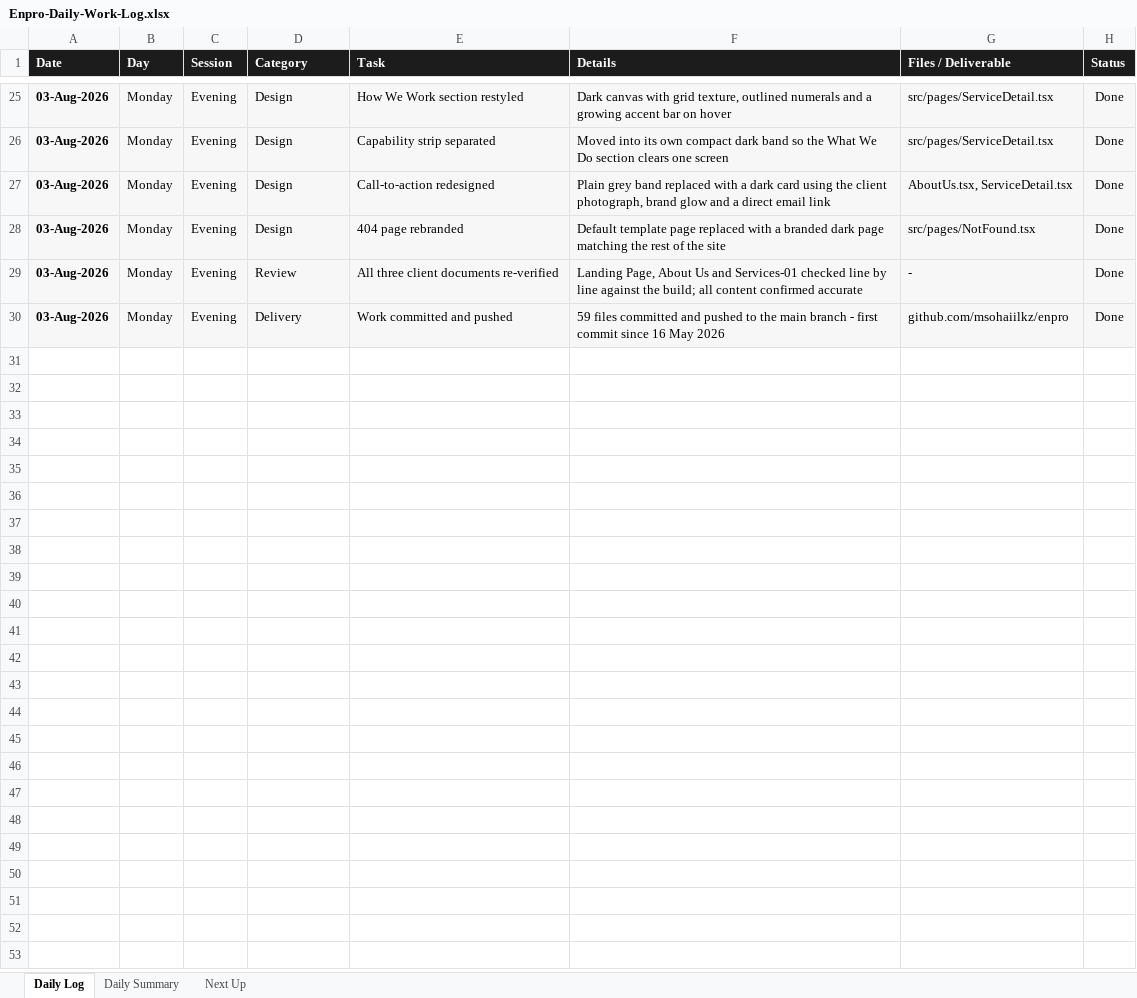
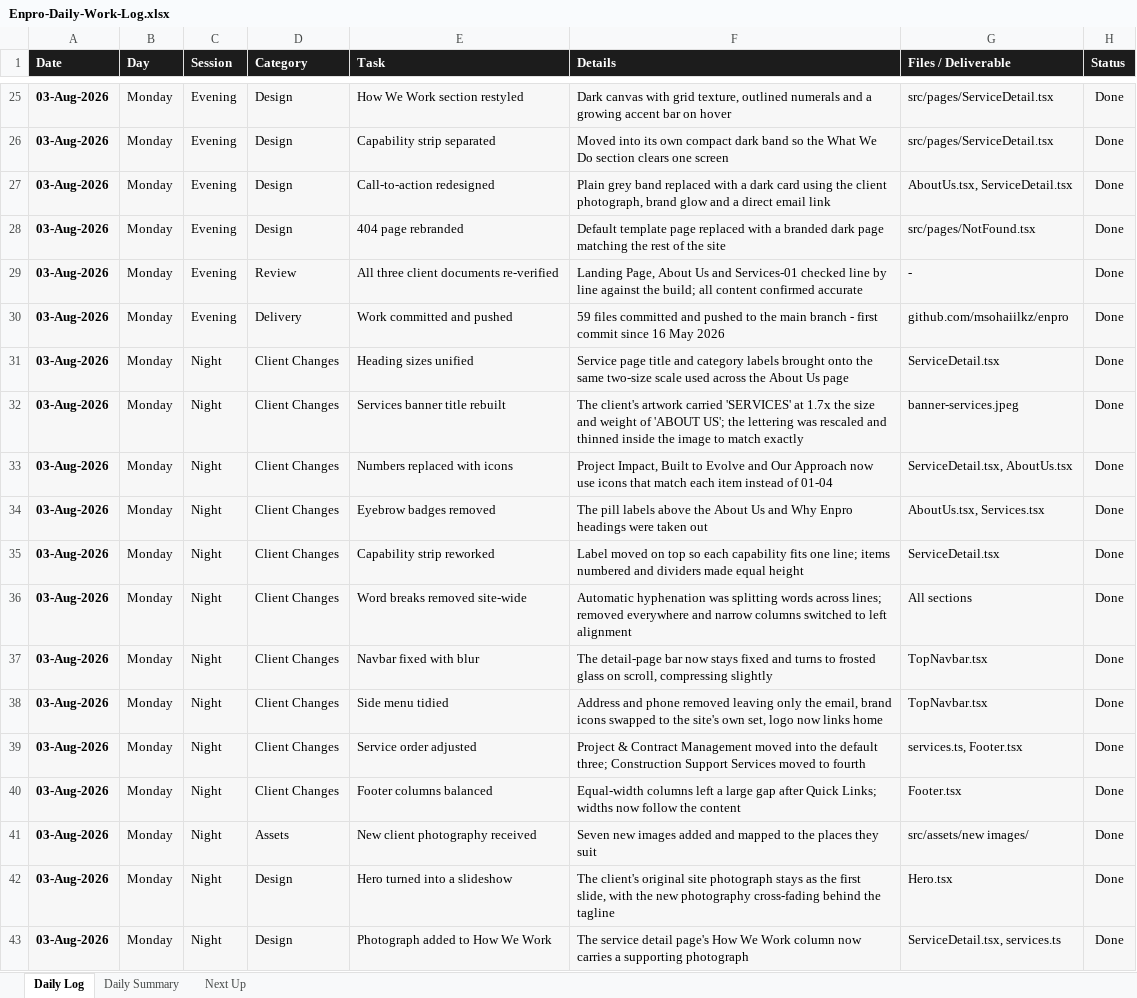
Before and after one commit to msohaiilkz/enpro, an Excel workbook: Enpro-Daily-Work-Log.xlsx, sheet Daily Log, drawn as a sheet; only a part is shown, gaps mark what is left out; values as stored, in another font and other column widths than the file's, no borders; the diff names each change by its address in the sheet, - before the commit and + after, or states it on an @@ line.

Commit message:
Apply client feedback and add new photography

```diff
--- a/Enpro-Daily-Work-Log.xlsx (sheet Daily Log)
+++ b/Enpro-Daily-Work-Log.xlsx (sheet Daily Log)
+row 31: 03-Aug-2026 | Monday | Night | Client Changes | Heading sizes unified | Service page title and category labels brought onto the same two-size scale used across the About Us page | ServiceDetail.tsx | Done
+row 32: 03-Aug-2026 | Monday | Night | Client Changes | Services banner title rebuilt | The client's artwork carried 'SERVICES' at 1.7x the size and weight of 'ABOUT US'; the lettering was rescaled and thinned inside the image to match exactly | banner-services.jpeg | Done
+row 33: 03-Aug-2026 | Monday | Night | Client Changes | Numbers replaced with icons | Project Impact, Built to Evolve and Our Approach now use icons that match each item instead of 01-04 | ServiceDetail.tsx, AboutUs.tsx | Done
+row 34: 03-Aug-2026 | Monday | Night | Client Changes | Eyebrow badges removed | The pill labels above the About Us and Why Enpro headings were taken out | AboutUs.tsx, Services.tsx | Done
+row 35: 03-Aug-2026 | Monday | Night | Client Changes | Capability strip reworked | Label moved on top so each capability fits one line; items numbered and dividers made equal height | ServiceDetail.tsx | Done
+row 36: 03-Aug-2026 | Monday | Night | Client Changes | Word breaks removed site-wide | Automatic hyphenation was splitting words across lines; removed everywhere and narrow columns switched to left alignment | All sections | Done
+row 37: 03-Aug-2026 | Monday | Night | Client Changes | Navbar fixed with blur | The detail-page bar now stays fixed and turns to frosted glass on scroll, compressing slightly | TopNavbar.tsx | Done
+row 38: 03-Aug-2026 | Monday | Night | Client Changes | Side menu tidied | Address and phone removed leaving only the email, brand icons swapped to the site's own set, logo now links home | TopNavbar.tsx | Done
+row 39: 03-Aug-2026 | Monday | Night | Client Changes | Service order adjusted | Project & Contract Management moved into the default three; Construction Support Services moved to fourth | services.ts, Footer.tsx | Done
+row 40: 03-Aug-2026 | Monday | Night | Client Changes | Footer columns balanced | Equal-width columns left a large gap after Quick Links; widths now follow the content | Footer.tsx | Done
+row 41: 03-Aug-2026 | Monday | Night | Assets | New client photography received | Seven new images added and mapped to the places they suit | src/assets/new images/ | Done
+row 42: 03-Aug-2026 | Monday | Night | Design | Hero turned into a slideshow | The client's original site photograph stays as the first slide, with the new photography cross-fading behind the tagline | Hero.tsx | Done
+row 43: 03-Aug-2026 | Monday | Night | Design | Photograph added to How We Work | The service detail page's How We Work column now carries a supporting photograph | ServiceDetail.tsx, services.ts | Done
```
Also changed, not shown: sheet Daily Summary, 25 other files.
